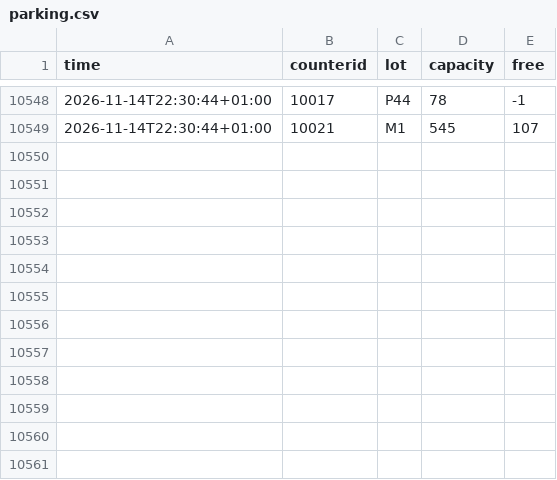
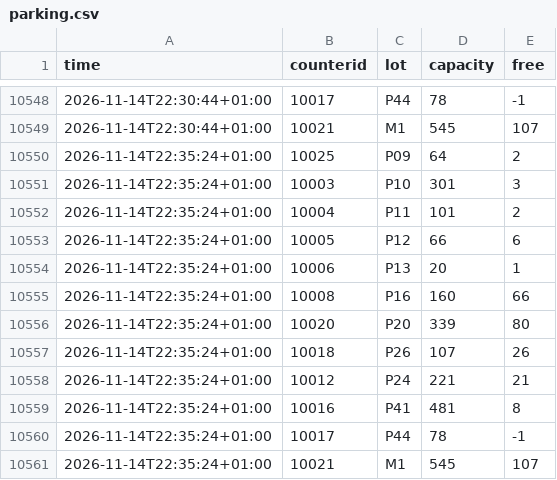
Before and after one commit to raustefan/parkingsim, a CSV file: parking.csv, drawn as a sheet; only a part is shown, gaps mark what is left out; the diff names each change by its address in the sheet, - before the commit and + after, or states it on an @@ line.

```diff
--- a/parking.csv
+++ b/parking.csv
+row 10550: 2026-11-14T22:35:24+01:00 | 10025 | P09 | 64 | 2
+row 10551: 2026-11-14T22:35:24+01:00 | 10003 | P10 | 301 | 3
+row 10552: 2026-11-14T22:35:24+01:00 | 10004 | P11 | 101 | 2
+row 10553: 2026-11-14T22:35:24+01:00 | 10005 | P12 | 66 | 6
+row 10554: 2026-11-14T22:35:24+01:00 | 10006 | P13 | 20 | 1
+row 10555: 2026-11-14T22:35:24+01:00 | 10008 | P16 | 160 | 66
+row 10556: 2026-11-14T22:35:24+01:00 | 10020 | P20 | 339 | 80
+row 10557: 2026-11-14T22:35:24+01:00 | 10018 | P26 | 107 | 26
+row 10558: 2026-11-14T22:35:24+01:00 | 10012 | P24 | 221 | 21
+row 10559: 2026-11-14T22:35:24+01:00 | 10016 | P41 | 481 | 8
+row 10560: 2026-11-14T22:35:24+01:00 | 10017 | P44 | 78 | -1
+row 10561: 2026-11-14T22:35:24+01:00 | 10021 | M1 | 545 | 107
```
Also changed, not shown: firewall.csv, lectures.csv, 4 other files.
